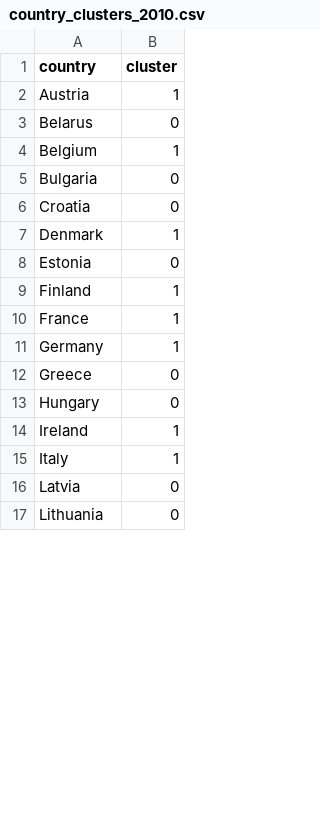
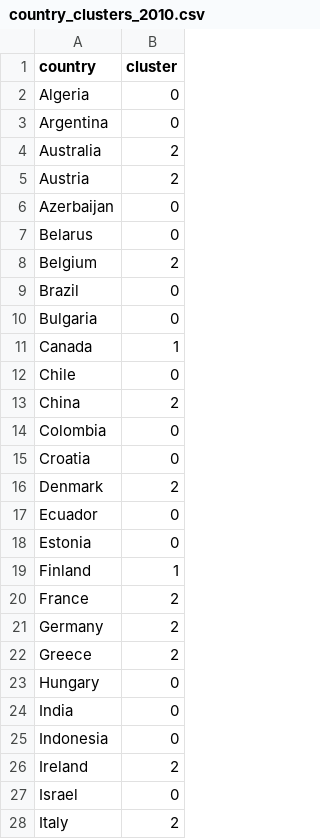
Before and after one commit to jonas0711/DAKI3-P1, a CSV file: country_clusters_2010.csv, drawn as a sheet; only a part is shown; the shorter side is filled out with more unchanged rows; the diff covers the shown part only.

```diff
--- a/country_clusters_2010.csv
+++ b/country_clusters_2010.csv
@@ -1,15 +1,28 @@
 country,cluster
-Austria,1
+Algeria,0
+Argentina,0
+Australia,2
+Austria,2
+Azerbaijan,0
 Belarus,0
-Belgium,1
+Belgium,2
+Brazil,0
 Bulgaria,0
+Canada,1
+Chile,0
+China,2
+Colombia,0
 Croatia,0
-Denmark,1
+Denmark,2
+Ecuador,0
 Estonia,0
 Finland,1
-France,1
-Germany,1
-Greece,0
+France,2
+Germany,2
+Greece,2
 Hungary,0
-Ireland,1
-Italy,1
+India,0
+Indonesia,0
+Ireland,2
+Israel,0
+Italy,2
```
Also changed, not shown: 14 added rows and 8 edited cells elsewhere in this file, country_clusters_2000.csv, country_clusters_2019.csv, 5 other files.
